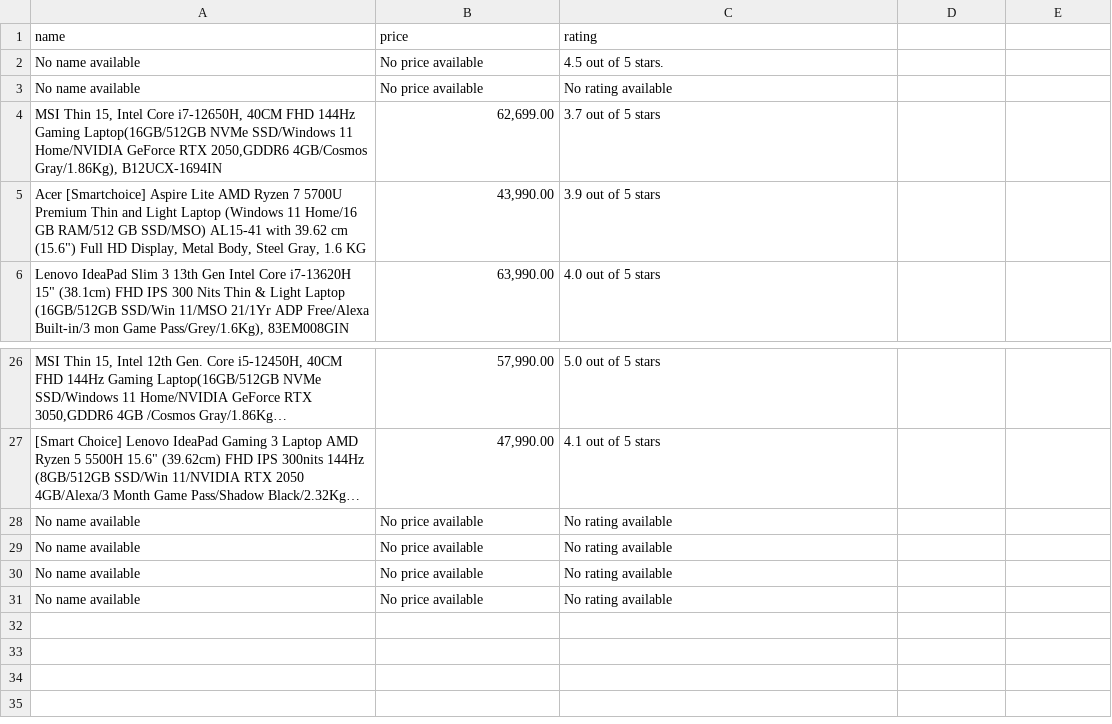
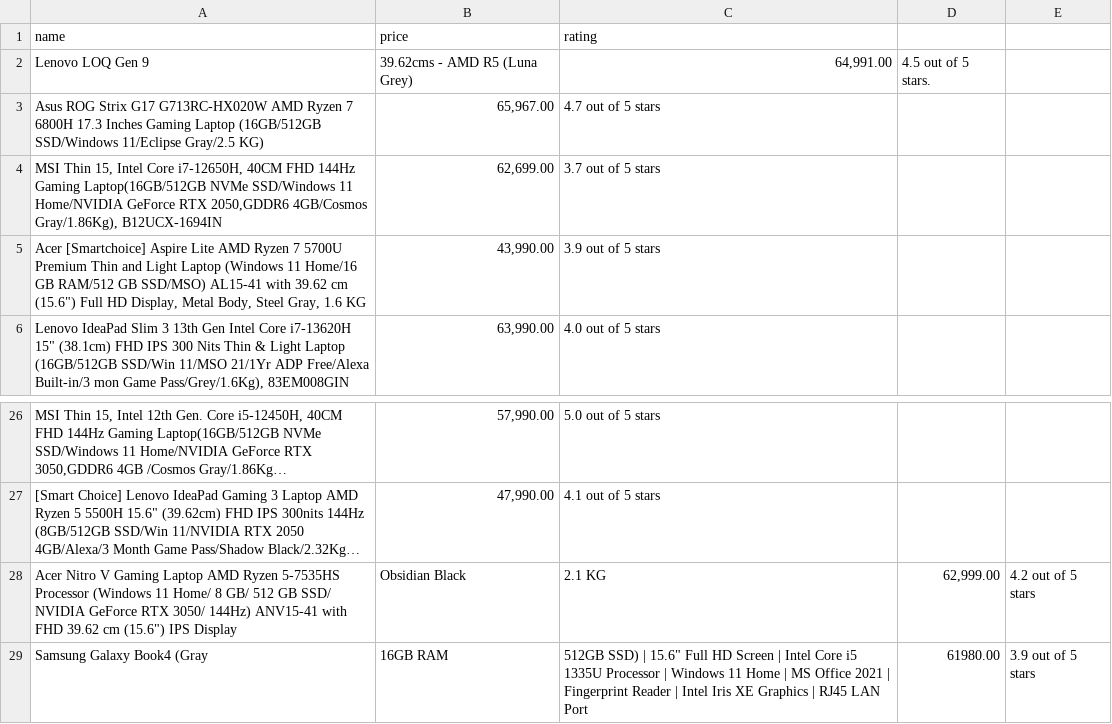
Before and after one commit to cynx04/PRODIGY_SD_05, a CSV file: products.csv, drawn as a sheet; only a part is shown, gaps mark what is left out; long unchanged cells end in …; removed rows and columns are numbered as before the commit, all else as after; the diff names each change by its address in the sheet, - before the commit and + after, or states it on an @@ line.

Commit message:
products.csv

```diff
--- a/products.csv
+++ b/products.csv
-row 2: No name available | No price available | 4.5 out of 5 stars.
-row 3: No name available | No price available | No rating available
+row 2: Lenovo LOQ Gen 9 | 39.62cms - AMD R5 (Luna Grey) | 64,991.00 | 4.5 out of 5 stars.
+row 3: Asus ROG Strix G17 G713RC-HX020W AMD Ryzen 7 6800H 17.3 Inches Gaming Laptop (16GB/512GB SSD/Windows 11/Eclipse Gray/2.5 KG) | 65,967.00 | 4.7 out of 5 stars
-row 28: No name available | No price available | No rating available
-row 29: No name available | No price available | No rating available
-row 30: No name available | No price available | No rating available
-row 31: No name available | No price available | No rating available
+row 28: Acer Nitro V Gaming Laptop AMD Ryzen 5-7535HS Processor (Windows 11 Home/ 8 GB/ 512 GB SSD/ NVIDIA GeForce RTX 3050/ 144Hz) ANV15-41 with FHD 39.62 cm (15.6") IPS Display | Obsidian Black | 2.1 KG | 62,999.00 | 4.2 out of 5 stars
+row 29: Samsung Galaxy Book4 (Gray | 16GB RAM | 512GB SSD) | 15.6" Full HD Screen | Intel Core i5 1335U Processor | Windows 11 Home | MS Office 2021 | Fingerprint Reader | Intel Iris XE Graphics | RJ45 LAN Port | 61980.00 | 3.9 out of 5 stars
```
